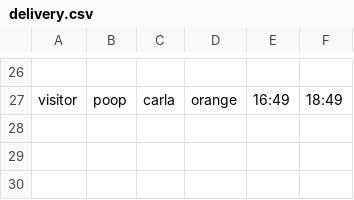
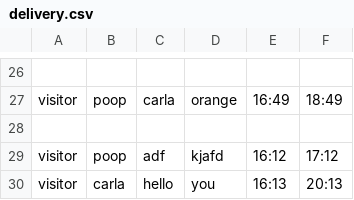
Before and after one commit to sanchn3/inco_purchase_order_form, a CSV file: data/delivery.csv, drawn as a sheet; only a part is shown, gaps mark what is left out; the diff names each change by its address in the sheet, - before the commit and + after, or states it on an @@ line.

```diff
--- a/data/delivery.csv
+++ b/data/delivery.csv
+row 28: (empty)
+row 29: visitor | poop | adf | kjafd | 16:12 | 17:12
+row 30: visitor | carla | hello | you | 16:13 | 20:13
```
Also changed, not shown: data/pickup.csv, 5 other files.
